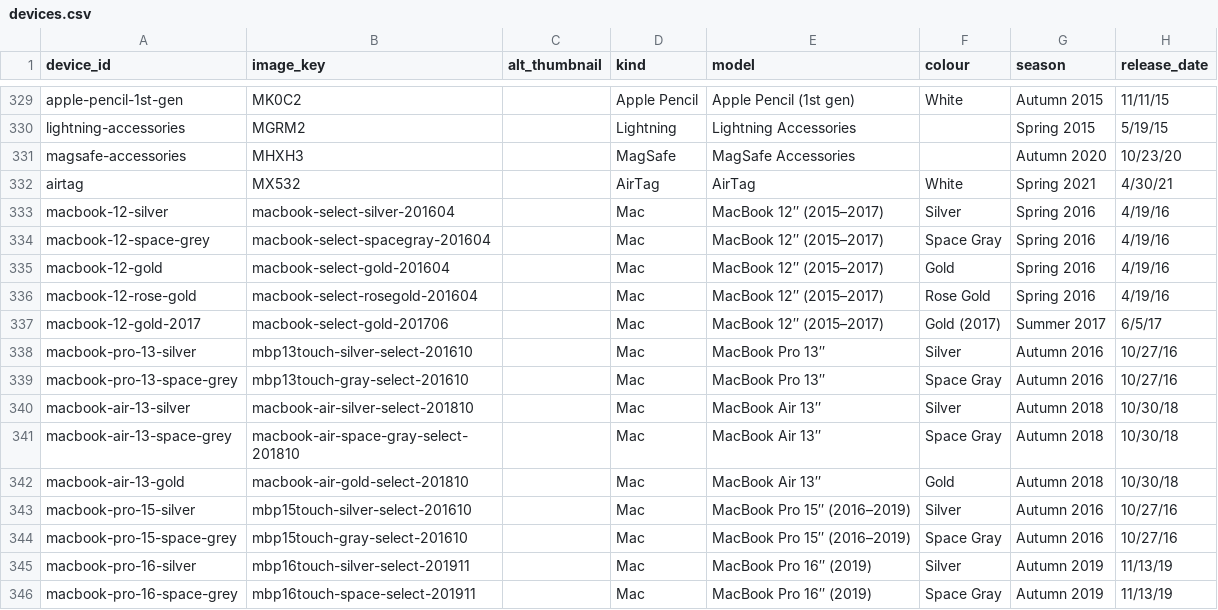
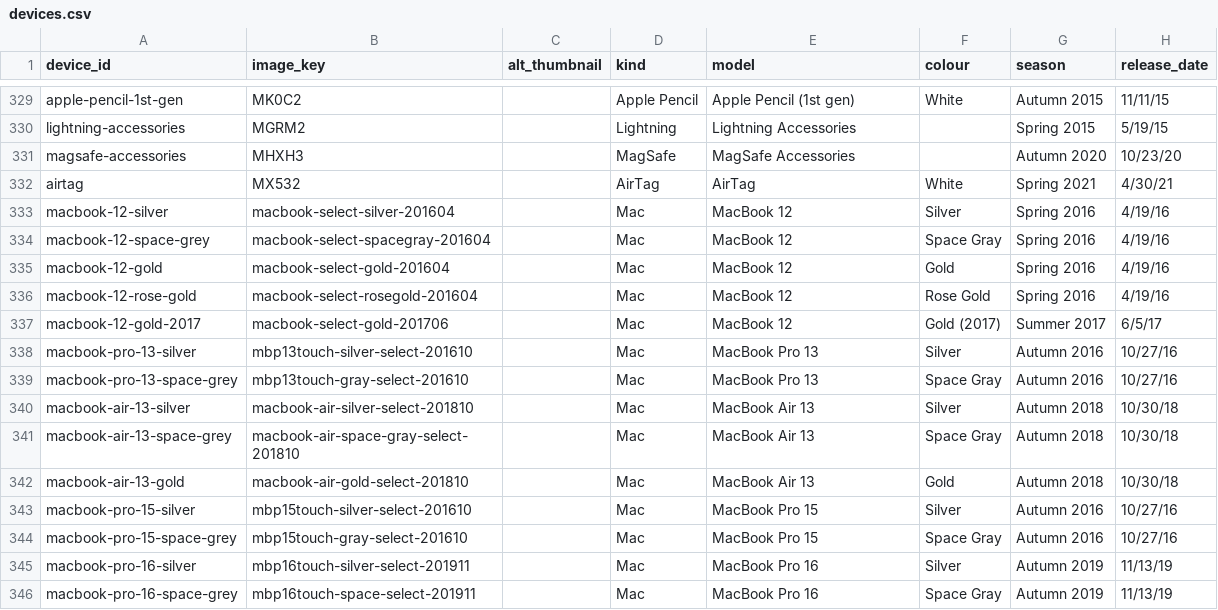
Before and after one commit to JonathanSeriesX/everycase, a CSV file: database/devices.csv, drawn as a sheet; only a part is shown, gaps mark what is left out.

```diff
--- a/database/devices.csv
+++ b/database/devices.csv
@@ -332,15 +332,15 @@ magsafe-accessories,MHXH3,,MagSafe,MagSafe Accessories,,Autumn 2020,10/23/20
 airtag,MX532,,AirTag,AirTag,White,Spring 2021,4/30/21
-macbook-12-silver,macbook-select-silver-201604,,Mac,MacBook 12″ (2015–2017),Silver,Spring 2016,4/19/16
-macbook-12-space-grey,macbook-select-spacegray-201604,,Mac,MacBook 12″ (2015–2017),Space Gray,Spring 2016,4/19/16
-macbook-12-gold,macbook-select-gold-201604,,Mac,MacBook 12″ (2015–2017),Gold,Spring 2016,4/19/16
-macbook-12-rose-gold,macbook-select-rosegold-201604,,Mac,MacBook 12″ (2015–2017),Rose Gold,Spring 2016,4/19/16
-macbook-12-gold-2017,macbook-select-gold-201706,,Mac,MacBook 12″ (2015–2017),Gold (2017),Summer 2017,6/5/17
-macbook-pro-13-silver,mbp13touch-silver-select-201610,,Mac,MacBook Pro 13″,Silver,Autumn 2016,10/27/16
-macbook-pro-13-space-grey,mbp13touch-gray-select-201610,,Mac,MacBook Pro 13″,Space Gray,Autumn 2016,10/27/16
-macbook-air-13-silver,macbook-air-silver-select-201810,,Mac,MacBook Air 13″,Silver,Autumn 2018,10/30/18
-macbook-air-13-space-grey,macbook-air-space-gray-select-201810,,Mac,MacBook Air 13″,Space Gray,Autumn 2018,10/30/18
-macbook-air-13-gold,macbook-air-gold-select-201810,,Mac,MacBook Air 13″,Gold,Autumn 2018,10/30/18
-macbook-pro-15-silver,mbp15touch-silver-select-201610,,Mac,MacBook Pro 15″ (2016–2019),Silver,Autumn 2016,10/27/16
-macbook-pro-15-space-grey,mbp15touch-gray-select-201610,,Mac,MacBook Pro 15″ (2016–2019),Space Gray,Autumn 2016,10/27/16
-macbook-pro-16-silver,mbp16touch-silver-select-201911,,Mac,MacBook Pro 16″ (2019),Silver,Autumn 2019,11/13/19
-macbook-pro-16-space-grey,mbp16touch-space-select-201911,,Mac,MacBook Pro 16″ (2019),Space Gray,Autumn 2019,11/13/19
+macbook-12-silver,macbook-select-silver-201604,,Mac,MacBook 12,Silver,Spring 2016,4/19/16
+macbook-12-space-grey,macbook-select-spacegray-201604,,Mac,MacBook 12,Space Gray,Spring 2016,4/19/16
+macbook-12-gold,macbook-select-gold-201604,,Mac,MacBook 12,Gold,Spring 2016,4/19/16
+macbook-12-rose-gold,macbook-select-rosegold-201604,,Mac,MacBook 12,Rose Gold,Spring 2016,4/19/16
+macbook-12-gold-2017,macbook-select-gold-201706,,Mac,MacBook 12,Gold (2017),Summer 2017,6/5/17
+macbook-pro-13-silver,mbp13touch-silver-select-201610,,Mac,MacBook Pro 13,Silver,Autumn 2016,10/27/16
+macbook-pro-13-space-grey,mbp13touch-gray-select-201610,,Mac,MacBook Pro 13,Space Gray,Autumn 2016,10/27/16
+macbook-air-13-silver,macbook-air-silver-select-201810,,Mac,MacBook Air 13,Silver,Autumn 2018,10/30/18
+macbook-air-13-space-grey,macbook-air-space-gray-select-201810,,Mac,MacBook Air 13,Space Gray,Autumn 2018,10/30/18
+macbook-air-13-gold,macbook-air-gold-select-201810,,Mac,MacBook Air 13,Gold,Autumn 2018,10/30/18
+macbook-pro-15-silver,mbp15touch-silver-select-201610,,Mac,MacBook Pro 15,Silver,Autumn 2016,10/27/16
+macbook-pro-15-space-grey,mbp15touch-gray-select-201610,,Mac,MacBook Pro 15,Space Gray,Autumn 2016,10/27/16
+macbook-pro-16-silver,mbp16touch-silver-select-201911,,Mac,MacBook Pro 16,Silver,Autumn 2019,11/13/19
+macbook-pro-16-space-grey,mbp16touch-space-select-201911,,Mac,MacBook Pro 16,Space Gray,Autumn 2019,11/13/19
```
Also changed, not shown: database/images.csv, 1 other file.
